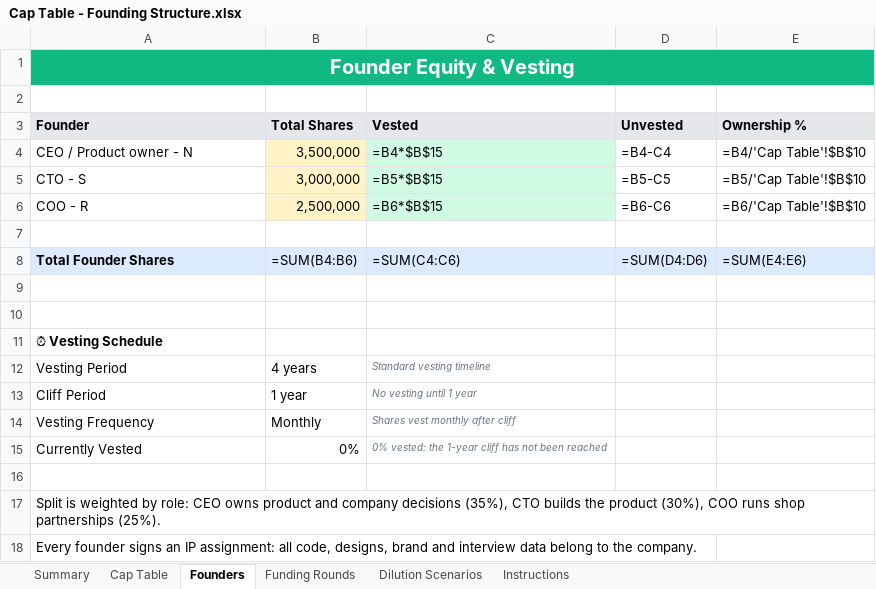
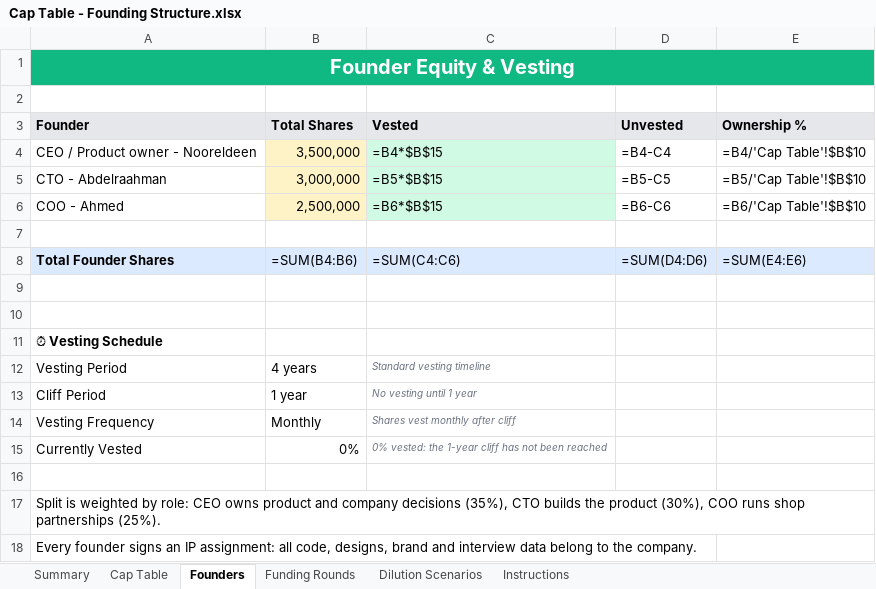
Before and after one commit to Abdel-RahmanIII/BOS, an Excel workbook: Cap Table - Founding Structure.xlsx, sheet Founders, drawn as a sheet; values as stored, in another font and other column widths than the file's, no borders; formulas without a stored value are shown as written; the diff names each change by its address in the sheet, - before the commit and + after, or states it on an @@ line.

Commit message:
Add founder names to cap table

```diff
--- a/Cap Table - Founding Structure.xlsx (sheet Founders)
+++ b/Cap Table - Founding Structure.xlsx (sheet Founders)
-A4 (Founder): CEO / Product owner - N
+A4 (Founder): CEO / Product owner - Nooreldeen
-A5 (Founder): CTO - S
+A5 (Founder): CTO - Abdelraahman
-A6 (Founder): COO - R
+A6 (Founder): COO - Ahmed
```
